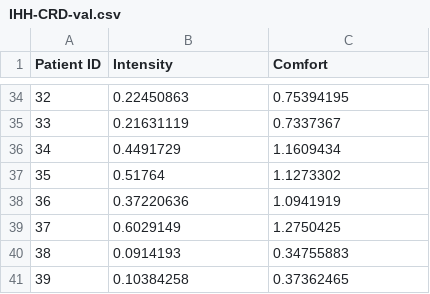
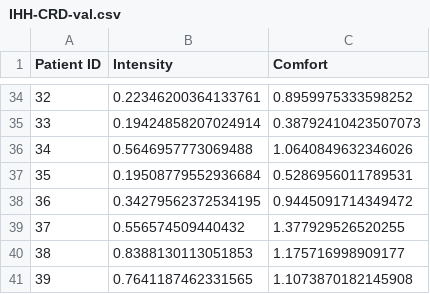
Before and after one commit to mogu-lab/probabilistic-foundations-of-ml, a CSV file: data/IHH-CRD-val.csv, drawn as a sheet; only a part is shown, gaps mark what is left out; the diff covers the shown part only.

```diff
--- a/data/IHH-CRD-val.csv
+++ b/data/IHH-CRD-val.csv
@@ -34,8 +34,8 @@ Patient ID,Intensity,Comfort
-32,0.22450863,0.75394195
-33,0.21631119,0.7337367
-34,0.4491729,1.1609434
-35,0.51764,1.1273302
-36,0.37220636,1.0941919
-37,0.6029149,1.2750425
-38,0.0914193,0.34755883
-39,0.10384258,0.37362465
+32,0.22346200364133761,0.8959975333598252
+33,0.19424858207024914,0.38792410423507073
+34,0.5646957773069488,1.0640849632346026
+35,0.19508779552936684,0.5286956011789531
+36,0.34279562372534195,0.9445091714349472
+37,0.556574509440432,1.377929526520255
+38,0.8388130113051853,1.175716998909177
+39,0.7641187462331565,1.1073870182145908
```
Also changed, not shown: 64 edited cells elsewhere in this file, data/IHH-CRD-test-augmented.csv, data/IHH-CRD-test.csv, 19 other files.
